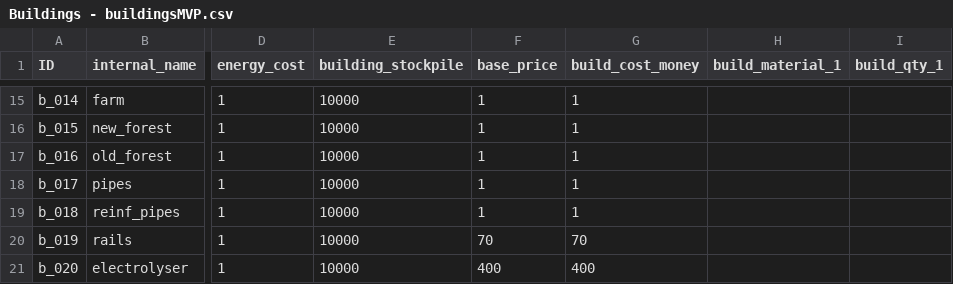
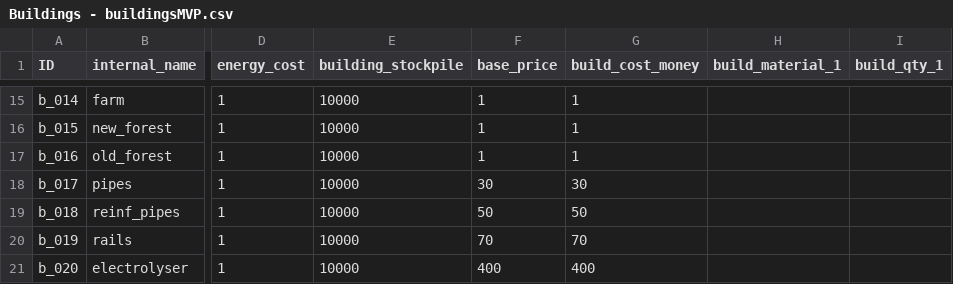
Before and after one commit to LongPigBlankets/price-of-everything, a CSV file: price-of-everything-0.1/data/Buildings - buildingsMVP.csv, drawn as a sheet; only a part is shown, gaps mark what is left out; the diff names each change by its address in the sheet, - before the commit and + after, or states it on an @@ line.

```diff
--- a/price-of-everything-0.1/data/Buildings - buildingsMVP.csv
+++ b/price-of-everything-0.1/data/Buildings - buildingsMVP.csv
-F18 (base_price): 1
+F18 (base_price): 30
-G18 (build_cost_money): 1
+G18 (build_cost_money): 30
-F19 (base_price): 1
+F19 (base_price): 50
-G19 (build_cost_money): 1
+G19 (build_cost_money): 50
```
Also changed, not shown: price-of-everything-0.1/data/infrastructure.csv, 4 other files.
